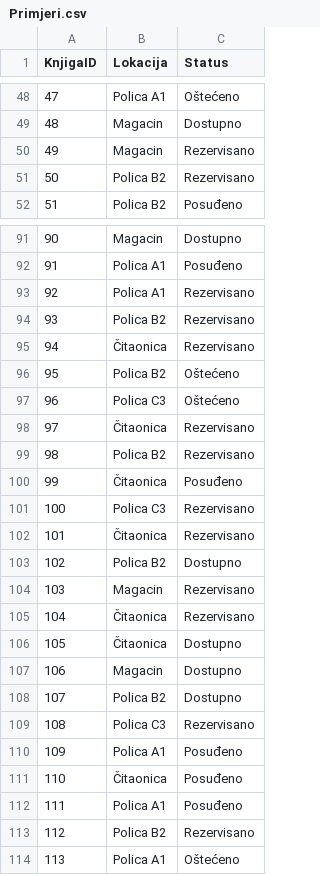
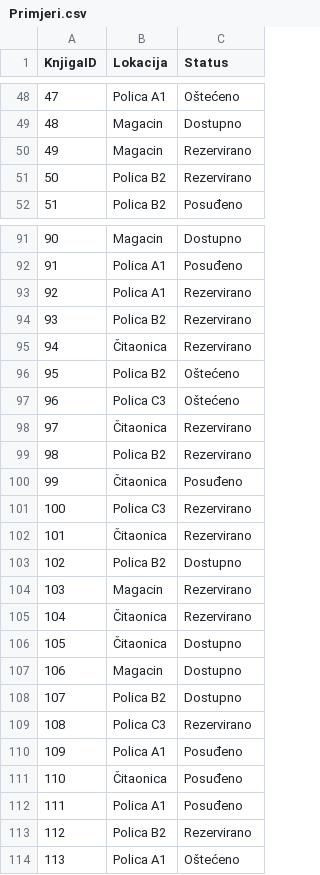
Before and after one commit to ladyeowyn/Sustav-za-upravljanje-knjiznicom, a CSV file: csv/Primjeri.csv, drawn as a sheet; only a part is shown, gaps mark what is left out; the diff covers the shown part only.

```diff
--- a/csv/Primjeri.csv
+++ b/csv/Primjeri.csv
@@ -49,4 +49,4 @@ KnjigaID,Lokacija,Status
 48,Magacin,Dostupno
-49,Magacin,Rezervisano
-50,Polica B2,Rezervisano
+49,Magacin,Rezervirano
+50,Polica B2,Rezervirano
 51,Polica B2,Posuđeno
@@ -92,15 +92,15 @@ KnjigaID,Lokacija,Status
 91,Polica A1,Posuđeno
-92,Polica A1,Rezervisano
-93,Polica B2,Rezervisano
-94,Čitaonica,Rezervisano
+92,Polica A1,Rezervirano
+93,Polica B2,Rezervirano
+94,Čitaonica,Rezervirano
 95,Polica B2,Oštećeno
 96,Polica C3,Oštećeno
-97,Čitaonica,Rezervisano
-98,Polica B2,Rezervisano
+97,Čitaonica,Rezervirano
+98,Polica B2,Rezervirano
 99,Čitaonica,Posuđeno
-100,Polica C3,Rezervisano
-101,Čitaonica,Rezervisano
+100,Polica C3,Rezervirano
+101,Čitaonica,Rezervirano
 102,Polica B2,Dostupno
-103,Magacin,Rezervisano
-104,Čitaonica,Rezervisano
+103,Magacin,Rezervirano
+104,Čitaonica,Rezervirano
 105,Čitaonica,Dostupno
@@ -108,3 +108,3 @@ KnjigaID,Lokacija,Status
 107,Polica B2,Dostupno
-108,Polica C3,Rezervisano
+108,Polica C3,Rezervirano
 109,Polica A1,Posuđeno
@@ -112,3 +112,3 @@ KnjigaID,Lokacija,Status
 111,Polica A1,Posuđeno
-112,Polica B2,Rezervisano
+112,Polica B2,Rezervirano
 113,Polica A1,Oštećeno
```
Also changed, not shown: 42 edited cells elsewhere in this file, csv/Autori.csv, csv/Izdavaci.csv, 1 other file.
